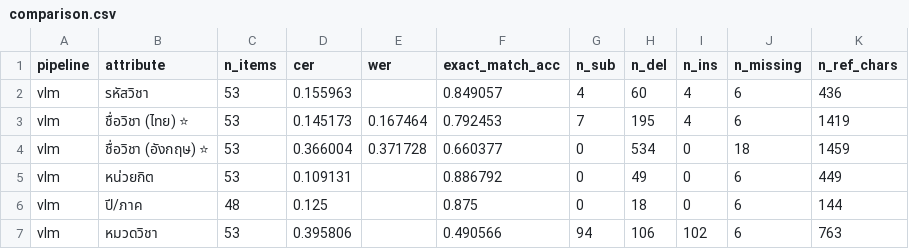
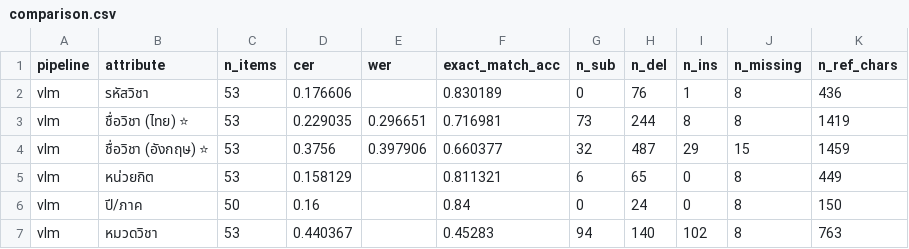
Before and after one commit to maplecodingfrez/isd-2026-OCR-LLM-QNA, a CSV file: Lab8b_ocr_system/runs/IT/coop_retry/lab7b_output/comparison.csv, drawn as a sheet; only a part is shown; the diff covers the shown part only.

Commit message:
IT coop_retry: match main run's dewatermark settings; report honest instability finding (LLM duplicated 2 codes across terms) without manual edits

```diff
--- a/Lab8b_ocr_system/runs/IT/coop_retry/lab7b_output/comparison.csv
+++ b/Lab8b_ocr_system/runs/IT/coop_retry/lab7b_output/comparison.csv
@@ -1,7 +1,7 @@
 pipeline,attribute,n_items,cer,wer,exact_match_acc,n_sub,n_del,n_ins,n_missing,n_ref_chars
-vlm,รหัสวิชา,53,0.155963,,0.849057,4,60,4,6,436
-vlm,ชื่อวิชา (ไทย) ⭐,53,0.145173,0.167464,0.792453,7,195,4,6,1419
-vlm,ชื่อวิชา (อังกฤษ) ⭐,53,0.366004,0.371728,0.660377,0,534,0,18,1459
-vlm,หน่วยกิต,53,0.109131,,0.886792,0,49,0,6,449
-vlm,ปี/ภาค,48,0.125,,0.875,0,18,0,6,144
-vlm,หมวดวิชา,53,0.395806,,0.490566,94,106,102,6,763
+vlm,รหัสวิชา,53,0.176606,,0.830189,0,76,1,8,436
+vlm,ชื่อวิชา (ไทย) ⭐,53,0.229035,0.296651,0.716981,73,244,8,8,1419
+vlm,ชื่อวิชา (อังกฤษ) ⭐,53,0.3756,0.397906,0.660377,32,487,29,15,1459
+vlm,หน่วยกิต,53,0.158129,,0.811321,6,65,0,8,449
+vlm,ปี/ภาค,50,0.16,,0.84,0,24,0,8,150
+vlm,หมวดวิชา,53,0.440367,,0.45283,94,140,102,8,763
```
Also changed, not shown: 11 edited cells elsewhere in this file, 19 other files.
